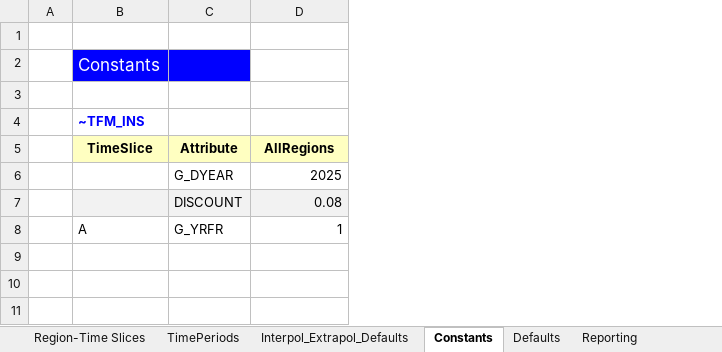
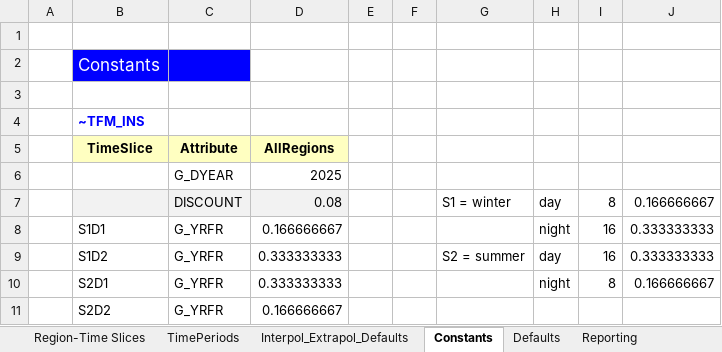
Before and after one commit to Jeffy854/vedaonline, an Excel workbook: SysSettings.xlsx, sheet Constants, drawn as a sheet; values as stored, in another font and other column widths than the file's, no borders; removed rows and columns are numbered as before the commit, all else as after; the diff names each change by its address in the sheet, - before the commit and + after, or states it on an @@ line.

Commit message:
Add files via upload

```diff
--- a/SysSettings.xlsx (sheet Constants)
+++ b/SysSettings.xlsx (sheet Constants)
+column E, empty
+column F, empty
+column G, row 7: S1 = winter
+column H, row 7: day
+column I, row 7: 8
+column J, row 7: 0.166666667
-row 8:  | A | G_YRFR | 1
+row 8:  | S1D1 | G_YRFR | 0.166666667 |  |  |  | night | 16 | 0.333333333
+row 9:  | S1D2 | G_YRFR | 0.333333333 |  |  | S2 = summer | day | 16 | 0.333333333
+row 10:  | S2D1 | G_YRFR | 0.333333333 |  |  |  | night | 8 | 0.166666667
+row 11:  | S2D2 | G_YRFR | 0.166666667
```
Also changed, not shown: sheet Region-Time Slices.
